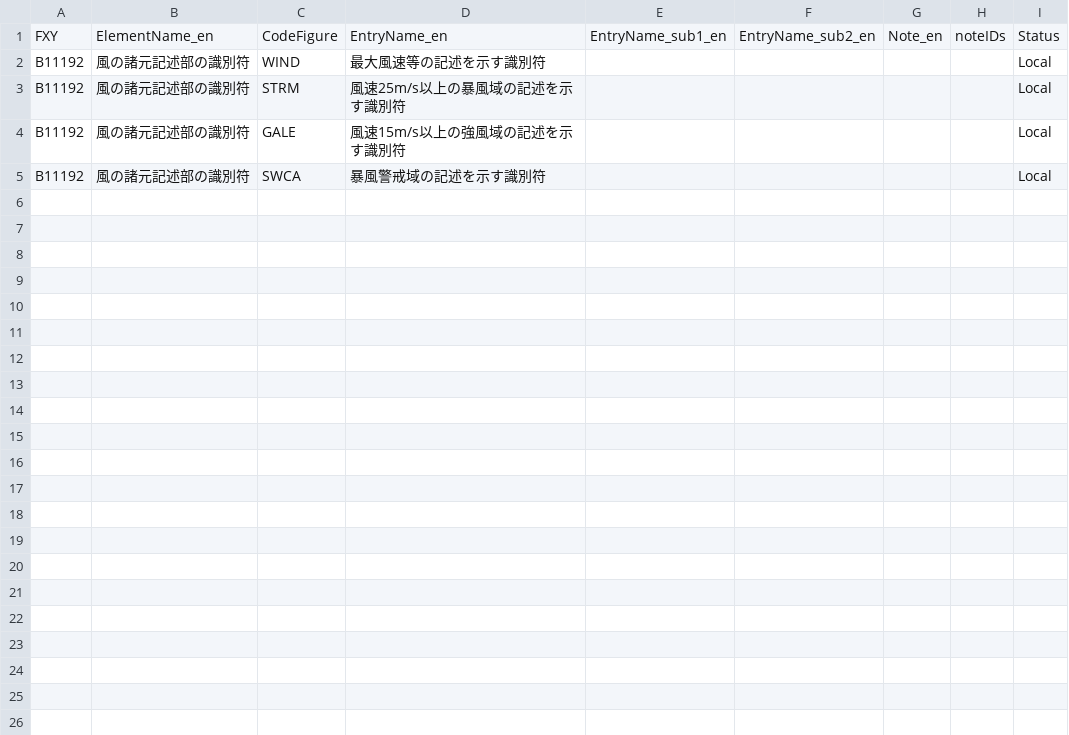
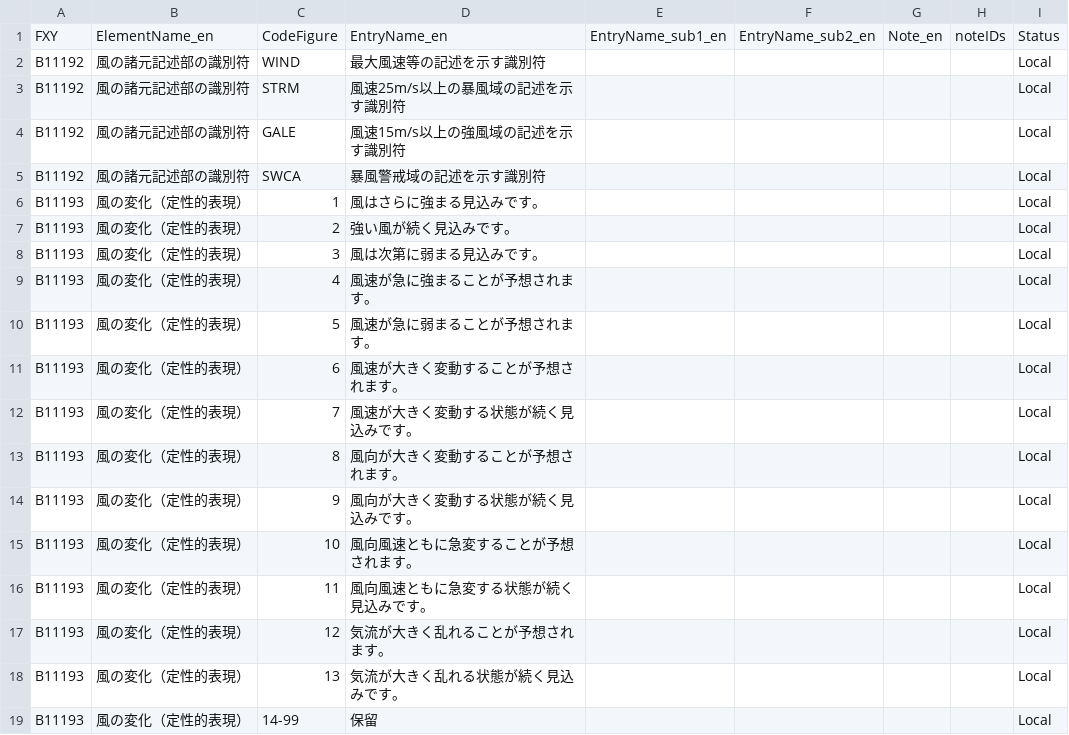
Before and after one commit to etoyoda/wmocodetables, a CSV file: ja/BUFRCREX_CodeFlag_ja_11.csv, drawn as a sheet; the diff names each change by its address in the sheet, - before the commit and + after, or states it on an @@ line.

Commit message:
Update BUFRCREX_CodeFlag_ja_11.csv

```diff
--- a/ja/BUFRCREX_CodeFlag_ja_11.csv
+++ b/ja/BUFRCREX_CodeFlag_ja_11.csv
+row 6: B11193 | 風の変化（定性的表現） | 1 | 風はさらに強まる見込みです。 |  |  |  |  | Local
+row 7: B11193 | 風の変化（定性的表現） | 2 | 強い風が続く見込みです。 |  |  |  |  | Local
+row 8: B11193 | 風の変化（定性的表現） | 3 | 風は次第に弱まる見込みです。 |  |  |  |  | Local
+row 9: B11193 | 風の変化（定性的表現） | 4 | 風速が急に強まることが予想されます。 |  |  |  |  | Local
+row 10: B11193 | 風の変化（定性的表現） | 5 | 風速が急に弱まることが予想されます。 |  |  |  |  | Local
+row 11: B11193 | 風の変化（定性的表現） | 6 | 風速が大きく変動することが予想されます。 |  |  |  |  | Local
+row 12: B11193 | 風の変化（定性的表現） | 7 | 風速が大きく変動する状態が続く見込みです。 |  |  |  |  | Local
+row 13: B11193 | 風の変化（定性的表現） | 8 | 風向が大きく変動することが予想されます。 |  |  |  |  | Local
+row 14: B11193 | 風の変化（定性的表現） | 9 | 風向が大きく変動する状態が続く見込みです。 |  |  |  |  | Local
+row 15: B11193 | 風の変化（定性的表現） | 10 | 風向風速ともに急変することが予想されます。 |  |  |  |  | Local
+row 16: B11193 | 風の変化（定性的表現） | 11 | 風向風速ともに急変する状態が続く見込みです。 |  |  |  |  | Local
+row 17: B11193 | 風の変化（定性的表現） | 12 | 気流が大きく乱れることが予想されます。 |  |  |  |  | Local
+row 18: B11193 | 風の変化（定性的表現） | 13 | 気流が大きく乱れる状態が続く見込みです。 |  |  |  |  | Local
+row 19: B11193 | 風の変化（定性的表現） | 14-99 | 保留 |  |  |  |  | Local
```
